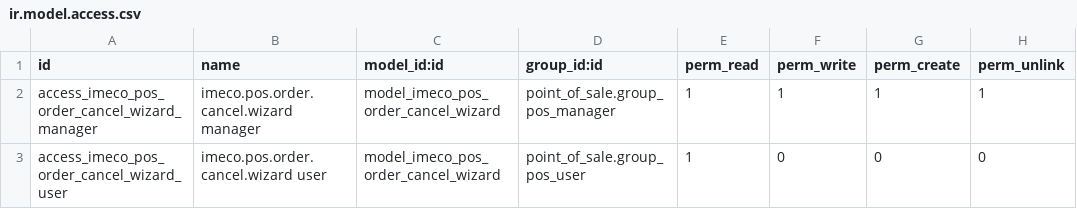
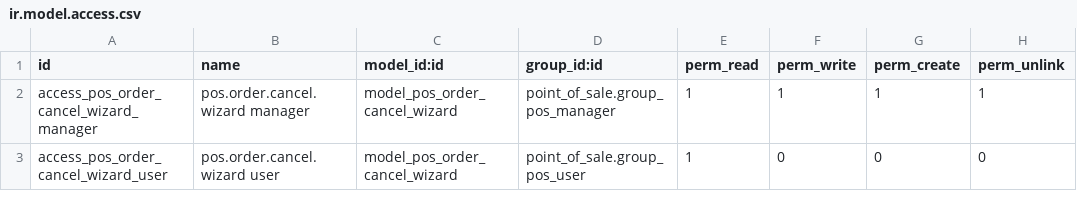
Before and after one commit to victorimannuel/tkg-odoo, a CSV file: addons/imeco_pos_order_cancel/security/ir.model.access.csv, drawn as a sheet.

Commit message:
feat: update POS order cancellation wizard references and access control

```diff
--- a/addons/imeco_pos_order_cancel/security/ir.model.access.csv
+++ b/addons/imeco_pos_order_cancel/security/ir.model.access.csv
@@ -1,3 +1,3 @@
 id,name,model_id:id,group_id:id,perm_read,perm_write,perm_create,perm_unlink
-access_imeco_pos_order_cancel_wizard_manager,imeco.pos.order.cancel.wizard manager,model_imeco_pos_order_cancel_wizard,point_of_sale.group_pos_manager,1,1,1,1
-access_imeco_pos_order_cancel_wizard_user,imeco.pos.order.cancel.wizard user,model_imeco_pos_order_cancel_wizard,point_of_sale.group_pos_user,1,0,0,0
+access_pos_order_cancel_wizard_manager,pos.order.cancel.wizard manager,model_pos_order_cancel_wizard,point_of_sale.group_pos_manager,1,1,1,1
+access_pos_order_cancel_wizard_user,pos.order.cancel.wizard user,model_pos_order_cancel_wizard,point_of_sale.group_pos_user,1,0,0,0
```
Also changed, not shown: 3 other files.
